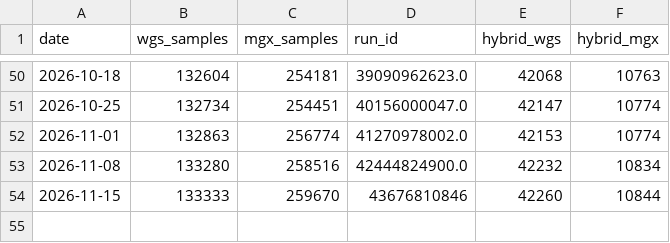
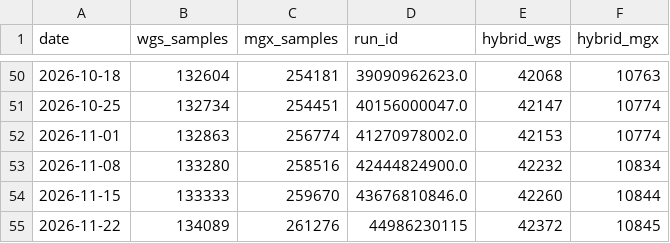
Before and after one commit to motroy/LR-seq-data-db, a CSV file: genome-dashboard/sample_counts.csv, drawn as a sheet; only a part is shown, gaps mark what is left out.

```diff
--- a/genome-dashboard/sample_counts.csv
+++ b/genome-dashboard/sample_counts.csv
@@ -53,2 +53,3 @@ date,wgs_samples,mgx_samples,run_id,hybrid_wgs,hybrid_mgx
 2026-11-08,133280,258516,42444824900.0,42232,10834
-2026-11-15,133333,259670,43676810846,42260,10844
+2026-11-15,133333,259670,43676810846.0,42260,10844
+2026-11-22,134089,261276,44986230115,42372,10845
```
Also changed, not shown: 8 other files.
